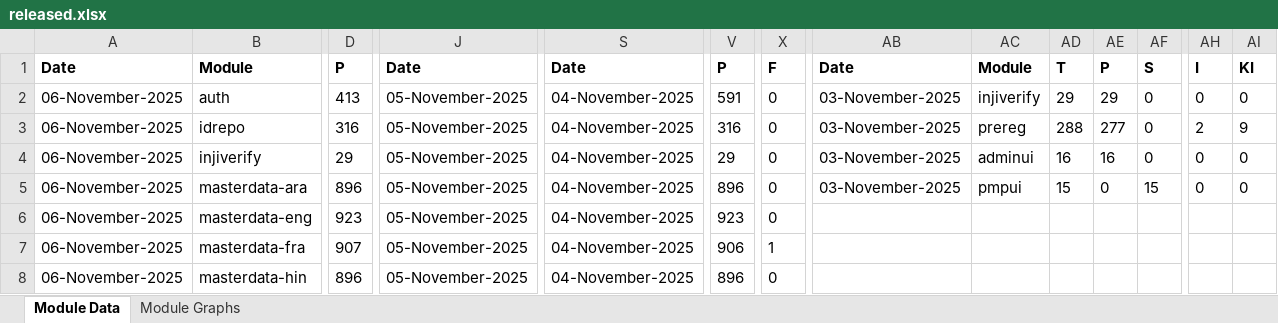
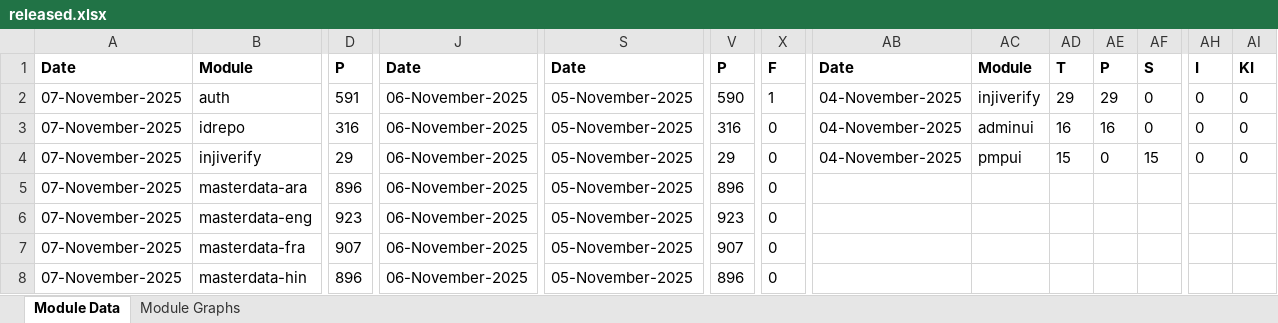
Before and after one commit to mosip/test-management, an Excel workbook: minio-report-tracker/xlxs/released.xlsx, sheet Module Data, drawn as a sheet; only a part is shown, gaps mark what is left out; values as stored, in another font and other column widths than the file's, no borders; the diff covers the shown part only; the diff names each change by its address in the sheet, - before the commit and + after, or states it on an @@ line.

```diff
--- a/minio-report-tracker/xlxs/released.xlsx (sheet Module Data)
+++ b/minio-report-tracker/xlxs/released.xlsx (sheet Module Data)
-A2:A8: 06-November-2025
+A2:A8: 07-November-2025
-D2: 413
+D2: 591
-J2:J8: 05-November-2025
+J2:J8: 06-November-2025
-S2:S8: 04-November-2025
+S2:S8: 05-November-2025
-V2: 591
+V2: 590
-X2: 0
+X2: 1
-AB2:AB4: 03-November-2025
+AB2:AB4: 04-November-2025
-AC3: prereg
+AC3: adminui
-AD3: 288
+AD3: 16
-AE3: 277
+AE3: 16
-AH3: 2
+AH3: 0
-AI3: 9
+AI3: 0
-AC4: adminui
+AC4: pmpui
-AD4: 16
+AD4: 15
-AE4: 16
+AE4: 0
-AF4: 0
+AF4: 15
-AB5: 03-November-2025
+AB5: (empty)
-AC5: pmpui
+AC5: (empty)
-AD5: 15
+AD5: (empty)
-AE5: 0
+AE5: (empty)
-AF5: 15
+AF5: (empty)
-AH5: 0
+AH5: (empty)
-AI5: 0
+AI5: (empty)
-V7: 906
+V7: 907
-X7: 1
+X7: 0
```
Also changed, not shown: 57 edited cells elsewhere in this sheet, charts or pictures, minio-report-tracker/xlxs/cellbox21.xlsx, minio-report-tracker/xlxs/collab.xlsx, 14 other files.
